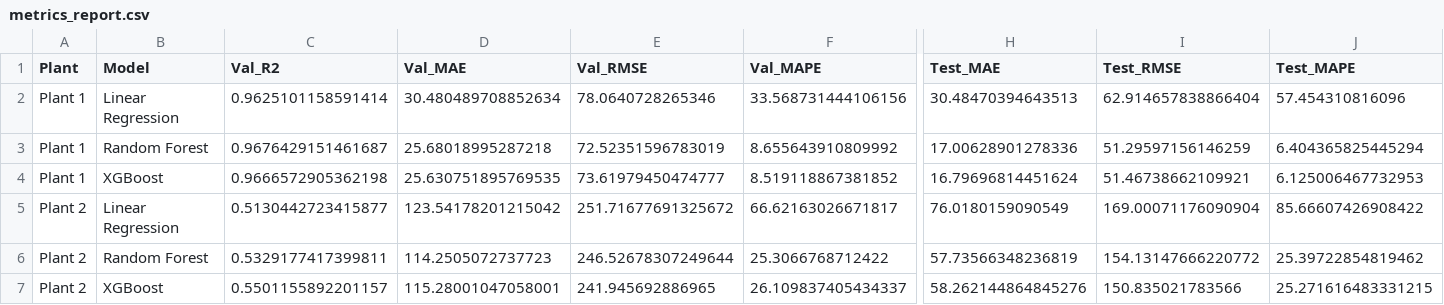
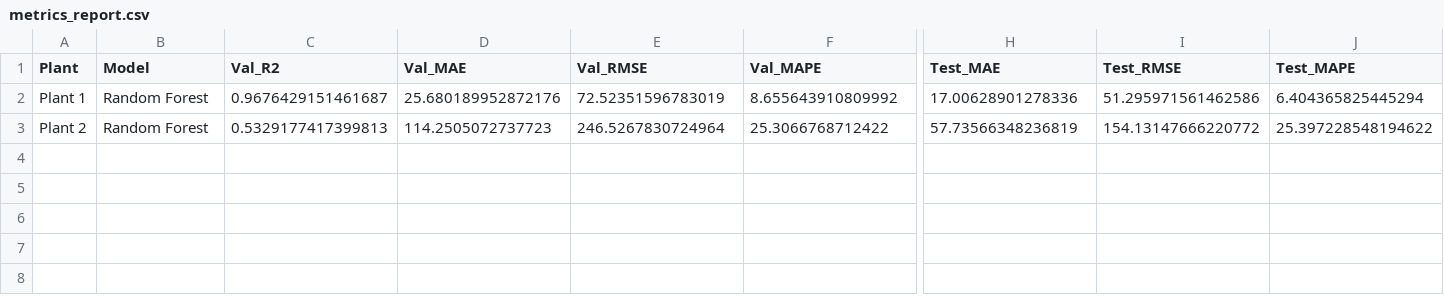
Before and after one commit to quanzz123/Solar-Power-Generation-Forecasting, a CSV file: Result/metrics_report.csv, drawn as a sheet; only a part is shown, gaps mark what is left out; removed rows and columns are numbered as before the commit, all else as after; rows hold the shown columns only; the diff names each change by its address in the sheet, - before the commit and + after, or states it on an @@ line.

Commit message:
Implement LSTM model training pipeline in PyTorch
- Added `run_lstm.py` for LSTM model training, including data preprocessing, model definition, training loop, and evaluation metrics.
- Introduced `fix_lstm_notebook.py` to update existing Jupyter notebook with new parameters and inverse scaling for evaluation metrics.
- Created `generate_pytorch_notebook.py` to generate a new Jupyter notebook based on the existing Keras notebook, adapting it for PyTorch usage.
- Developed `run_notebook_as_script.py` to convert Jupyter notebooks to Python scripts for easier execution.

```diff
--- a/Result/metrics_report.csv
+++ b/Result/metrics_report.csv
-row 2: Plant 1 | Linear Regression | 0.9625101158591414 | 30.480489708852634 | 78.0640728265346 | 33.568731444106156 | 30.48470394643513 | 62.914657838866404 | 57.454310816096
-D2 (Val_MAE): 25.68018995287218
+D2 (Val_MAE): 25.680189952872176
-I2 (Test_RMSE): 51.29597156146259
+I2 (Test_RMSE): 51.295971561462586
-row 4: Plant 1 | XGBoost | 0.9666572905362198 | 25.630751895769535 | 73.61979450474777 | 8.519118867381852 | 16.79696814451624 | 51.46738662109921 | 6.125006467732953
-row 5: Plant 2 | Linear Regression | 0.5130442723415877 | 123.54178201215042 | 251.71677691325672 | 66.62163026671817 | 76.0180159090549 | 169.00071176090904 | 85.66607426908422
-C3 (Val_R2): 0.5329177417399811
+C3 (Val_R2): 0.5329177417399813
-E3 (Val_RMSE): 246.52678307249644
+E3 (Val_RMSE): 246.5267830724964
-J3 (Test_MAPE): 25.39722854819462
+J3 (Test_MAPE): 25.397228548194622
-row 7: Plant 2 | XGBoost | 0.5501155892201157 | 115.28001047058001 | 241.945692886965 | 26.109837405434337 | 58.262144864845276 | 150.835021783566 | 25.271616483331215
```
Also changed, not shown: 19 other files.
